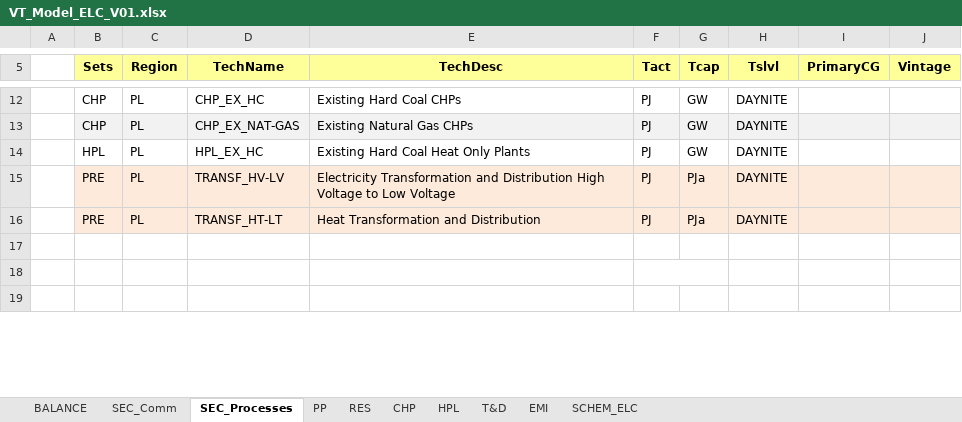
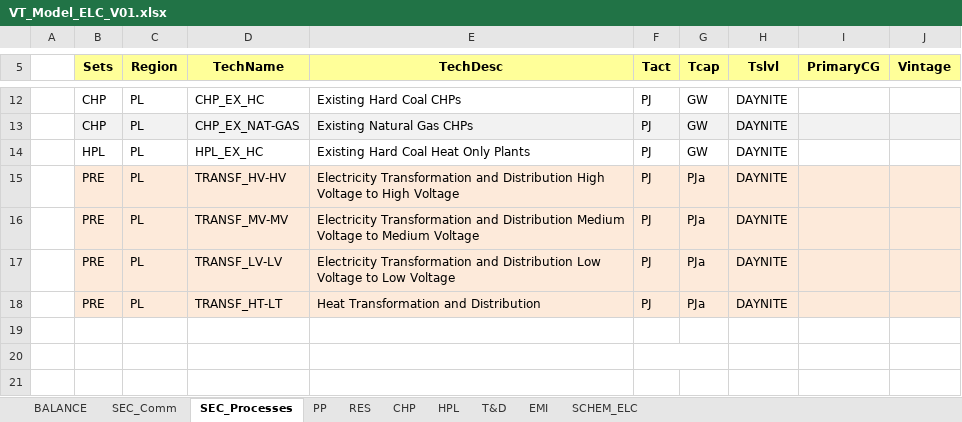
Before and after one commit to melo37/ierp, an Excel workbook: VT_Model_ELC_V01.xlsx, sheet SEC_Processes, drawn as a sheet; only a part is shown, gaps mark what is left out; values as stored, in another font and other column widths than the file's, no borders; the diff names each change by its address in the sheet, - before the commit and + after, or states it on an @@ line.

```diff
--- a/VT_Model_ELC_V01.xlsx (sheet SEC_Processes)
+++ b/VT_Model_ELC_V01.xlsx (sheet SEC_Processes)
-D15 (TechName): TRANSF_HV-LV
+D15 (TechName): TRANSF_HV-HV
-E15 (TechDesc): …Voltage to Low Voltage
+E15 (TechDesc): …Voltage to High Voltage
+row 16:  | PRE | PL | TRANSF_MV-MV | Electricity Transformation and Distribution Medium Voltage to Medium Voltage | PJ | PJa | DAYNITE
+row 17:  | PRE | PL | TRANSF_LV-LV | Electricity Transformation and Distribution Low Voltage to Low Voltage | PJ | PJa | DAYNITE
```
Also changed, not shown: sheet T&D, sheet SEC_Comm, sheet RES, sheet CHP, sheet PP.
